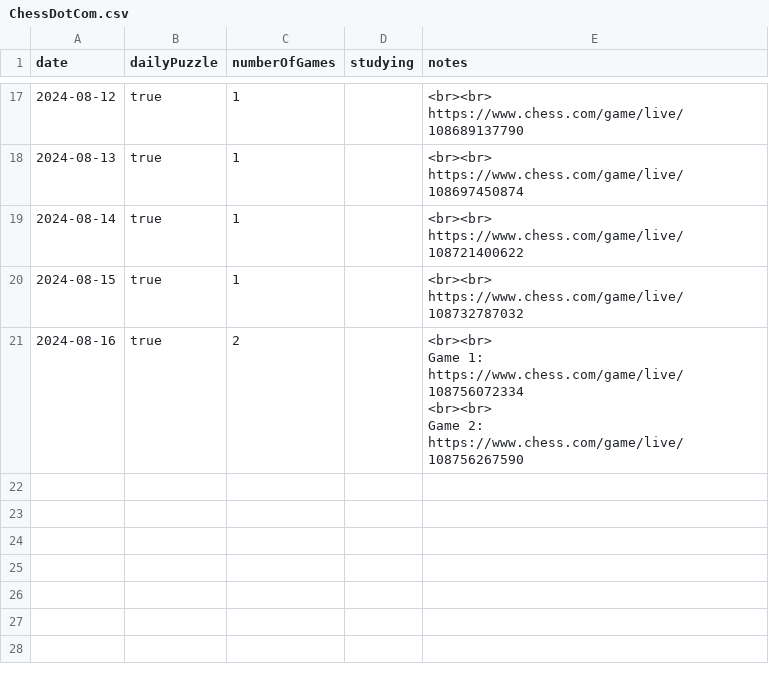
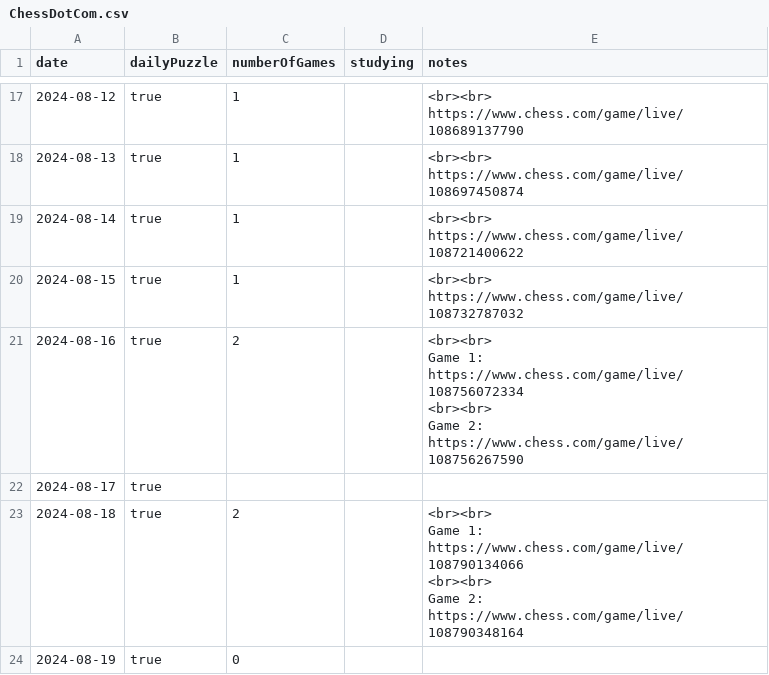
Before and after one commit to anthonywong555/anthonywong555.github.io, a CSV file: static/data/chess/ChessDotCom.csv, drawn as a sheet; only a part is shown, gaps mark what is left out; ↵ is a line break in a cell; the diff names each change by its address in the sheet, - before the commit and + after, or states it on an @@ line.

Commit message:
Add entry

```diff
--- a/static/data/chess/ChessDotCom.csv
+++ b/static/data/chess/ChessDotCom.csv
+row 22: 2024-08-17 | true
+row 23: 2024-08-18 | true | 2 |  | <br><br> ↵ Game 1: https://www.chess.com/game/live/108790134066 ↵ <br><br> ↵ Game 2: https://www.chess.com/game/live/108790348164
+row 24: 2024-08-19 | true | 0
```
Also changed, not shown: static/data/puzzles/NYT.csv, 1 other file.
